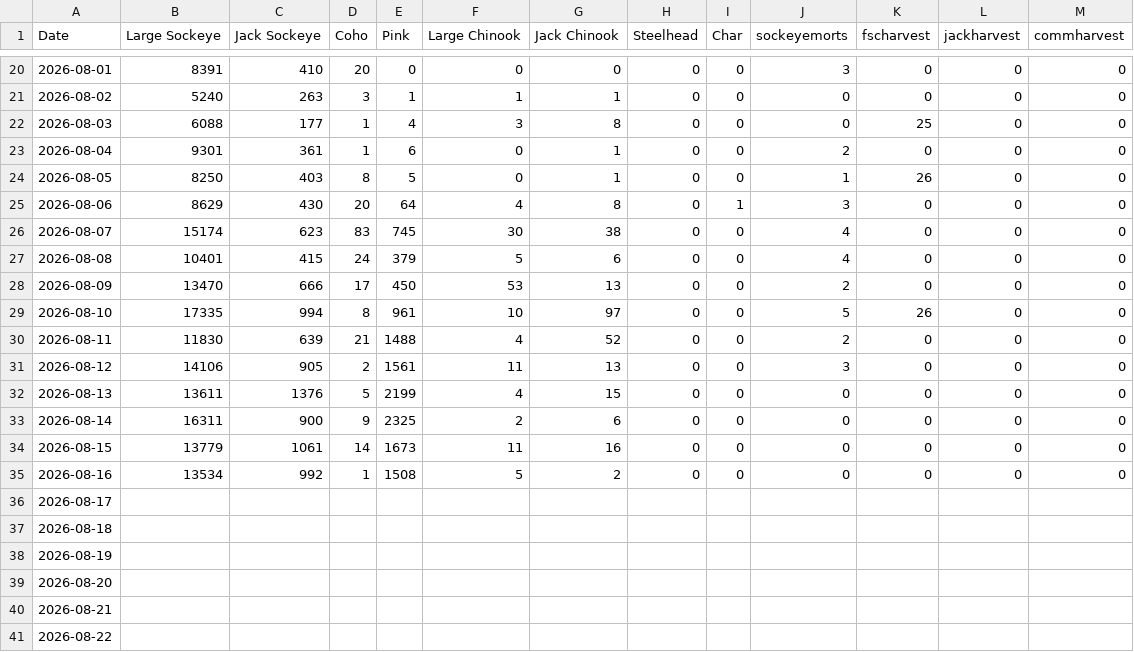
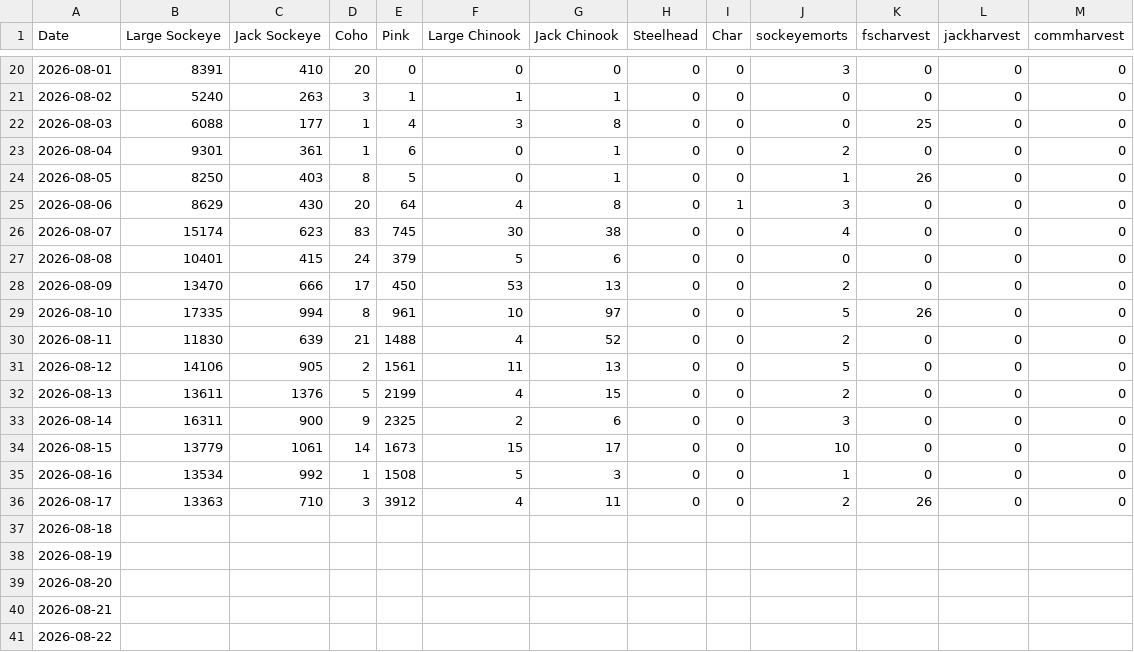
Before and after one commit to Coastland-Research/skeena-salmon-inseason-updates, a CSV file: data/current_year/babine fence 2026.csv, drawn as a sheet; only a part is shown, gaps mark what is left out.

```diff
--- a/data/current_year/babine fence 2026.csv
+++ b/data/current_year/babine fence 2026.csv
@@ -26,3 +26,3 @@ Date,Large Sockeye,Jack Sockeye,Coho,Pink,Large Chinook,Jack Chinook,Steelhead,C
 2026-08-07,15174,623,83,745,30,38,0,0,4,0,0,0
-2026-08-08,10401,415,24,379,5,6,0,0,4,0,0,0
+2026-08-08,10401,415,24,379,5,6,0,0,0,0,0,0
 2026-08-09,13470,666,17,450,53,13,0,0,2,0,0,0
@@ -30,8 +30,8 @@ Date,Large Sockeye,Jack Sockeye,Coho,Pink,Large Chinook,Jack Chinook,Steelhead,C
 2026-08-11,11830,639,21,1488,4,52,0,0,2,0,0,0
-2026-08-12,14106,905,2,1561,11,13,0,0,3,0,0,0
-2026-08-13,13611,1376,5,2199,4,15,0,0,0,0,0,0
-2026-08-14,16311,900,9,2325,2,6,0,0,0,0,0,0
-2026-08-15,13779,1061,14,1673,11,16,0,0,0,0,0,0
-2026-08-16,13534,992,1,1508,5,2,0,0,0,0,0,0
-2026-08-17,,,,,,,,,,,,
+2026-08-12,14106,905,2,1561,11,13,0,0,5,0,0,0
+2026-08-13,13611,1376,5,2199,4,15,0,0,2,0,0,0
+2026-08-14,16311,900,9,2325,2,6,0,0,3,0,0,0
+2026-08-15,13779,1061,14,1673,15,17,0,0,10,0,0,0
+2026-08-16,13534,992,1,1508,5,3,0,0,1,0,0,0
+2026-08-17,13363,710,3,3912,4,11,0,0,2,26,0,0
 2026-08-18,,,,,,,,,,,,
```
Also changed, not shown: data/current_year/Tyee model data 2026.csv, data/current_year/tyee data 2026.csv, 41 other files.
